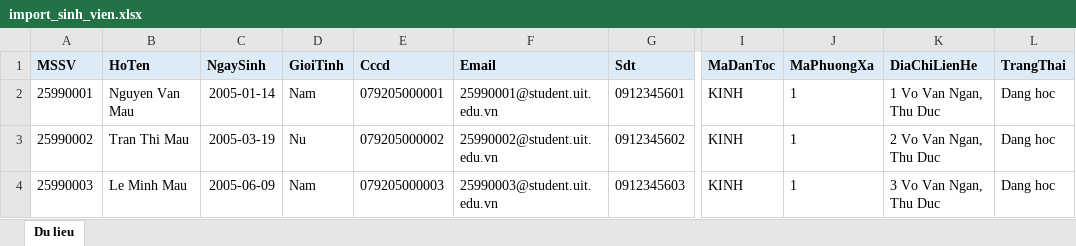
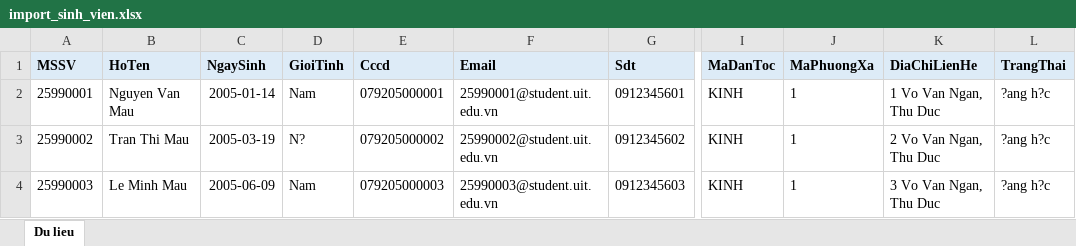
Before and after one commit to 23521228-BuiLeHuyPhuoc/SE104.Q22-QLTinChivaHocPhi, an Excel workbook: outputs/excel-templates/import_sinh_vien.xlsx, sheet Du lieu, drawn as a sheet; only a part is shown, gaps mark what is left out; values as stored, in another font and other column widths than the file's, no borders; the diff names each change by its address in the sheet, - before the commit and + after, or states it on an @@ line.

```diff
--- a/outputs/excel-templates/import_sinh_vien.xlsx (sheet Du lieu)
+++ b/outputs/excel-templates/import_sinh_vien.xlsx (sheet Du lieu)
-L2:L4 (TrangThai): Dang hoc
+L2:L4 (TrangThai): ?ang h?c
-D3 (GioiTinh): Nu
+D3 (GioiTinh): N?
```
Also changed, not shown: 1 other file.
